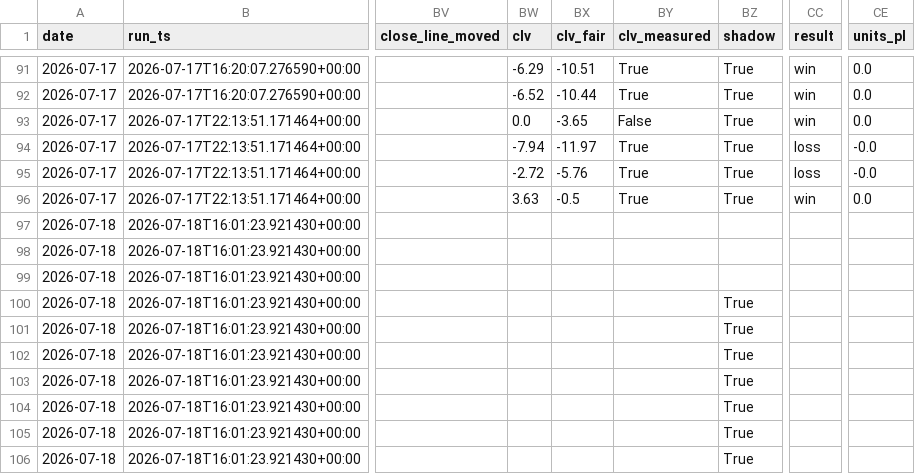
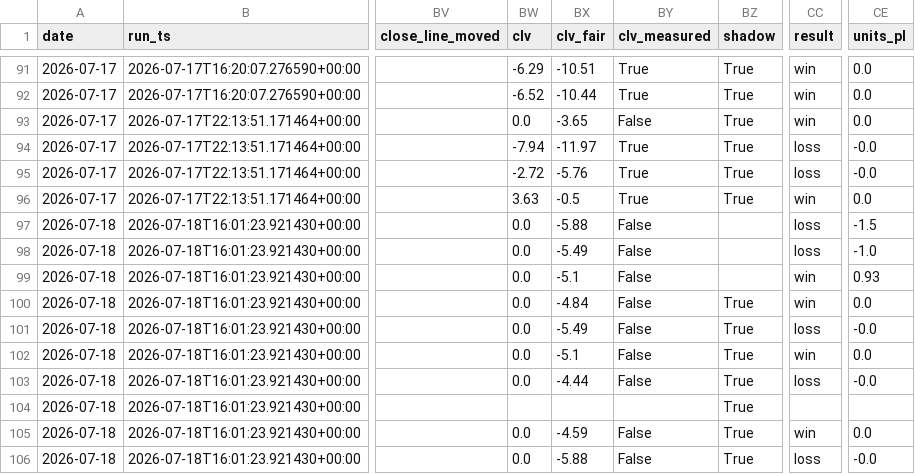
Before and after one commit to nfliegelman/ridgeseeker, a CSV file: docs/bets.csv, drawn as a sheet; only a part is shown, gaps mark what is left out; the diff covers the shown part only; the diff names each change by its address in the sheet, - before the commit and + after, or states it on an @@ line.

```diff
--- a/docs/bets.csv
+++ b/docs/bets.csv
-BW97:BW103 (clv): (empty)
+BW97:BW103 (clv): 0.0
-BX97 (clv_fair): (empty)
+BX97 (clv_fair): -5.88
-BY97:BY103 (clv_measured): (empty)
+BY97:BY103 (clv_measured): False
-CC97:CC98 (result): (empty)
+CC97:CC98 (result): loss
-CE97 (units_pl): (empty)
+CE97 (units_pl): -1.5
-BX98 (clv_fair): (empty)
+BX98 (clv_fair): -5.49
-CE98 (units_pl): (empty)
+CE98 (units_pl): -1.0
-BX99 (clv_fair): (empty)
+BX99 (clv_fair): -5.1
-CC99:CC100 (result): (empty)
+CC99:CC100 (result): win
-CE99 (units_pl): (empty)
+CE99 (units_pl): 0.93
-BX100 (clv_fair): (empty)
+BX100 (clv_fair): -4.84
-CE100 (units_pl): (empty)
+CE100 (units_pl): 0.0
-BX101 (clv_fair): (empty)
+BX101 (clv_fair): -5.49
-CC101 (result): (empty)
+CC101 (result): loss
-CE101 (units_pl): (empty)
+CE101 (units_pl): -0.0
-BX102 (clv_fair): (empty)
+BX102 (clv_fair): -5.1
-CC102 (result): (empty)
+CC102 (result): win
-CE102 (units_pl): (empty)
+CE102 (units_pl): 0.0
-BX103 (clv_fair): (empty)
+BX103 (clv_fair): -4.44
-CC103 (result): (empty)
+CC103 (result): loss
-CE103 (units_pl): (empty)
+CE103 (units_pl): -0.0
-BW105:BW106 (clv): (empty)
+BW105:BW106 (clv): 0.0
-BX105 (clv_fair): (empty)
+BX105 (clv_fair): -4.59
-BY105:BY106 (clv_measured): (empty)
+BY105:BY106 (clv_measured): False
-CC105 (result): (empty)
+CC105 (result): win
-CE105 (units_pl): (empty)
+CE105 (units_pl): 0.0
-BX106 (clv_fair): (empty)
+BX106 (clv_fair): -5.88
-CC106 (result): (empty)
+CC106 (result): loss
-CE106 (units_pl): (empty)
+CE106 (units_pl): -0.0
```
Also changed, not shown: 2 added rows and 32 edited cells elsewhere in this file, docs/runlog.csv, docs/snapshots.csv, 6 other files.
